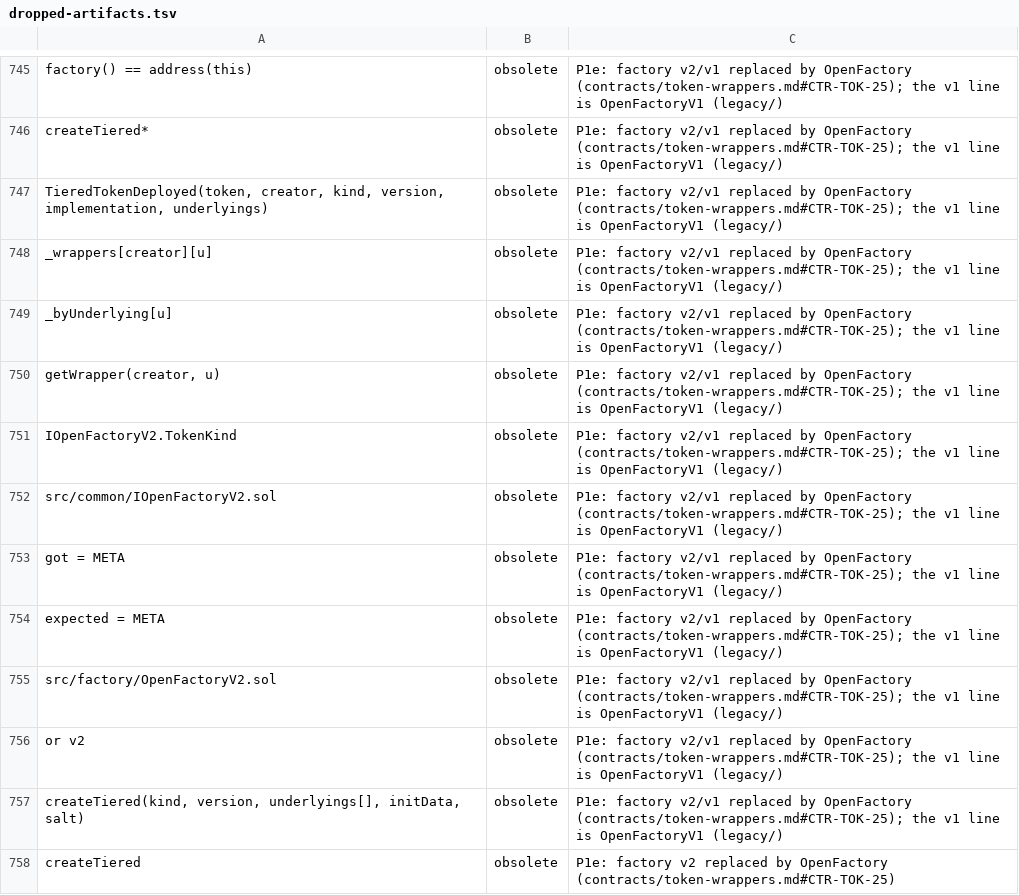
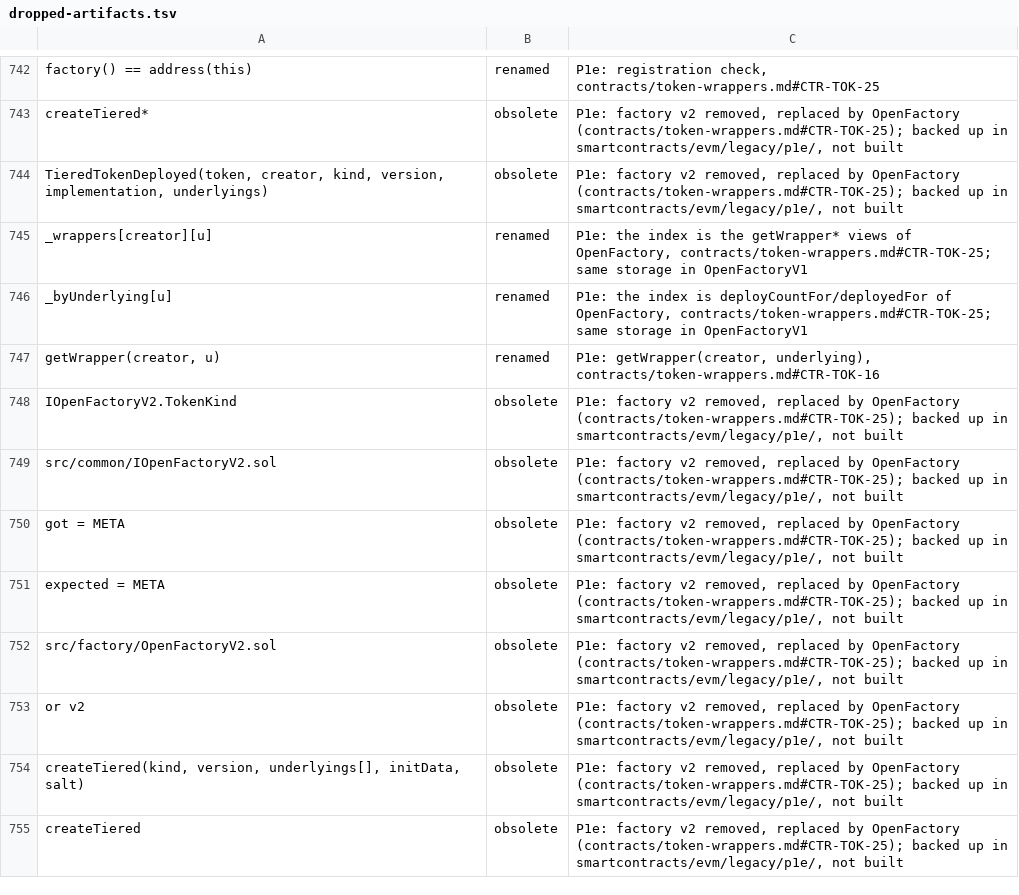
Before and after one commit to dinhduongha/scaas, a TSV file: docs/history/dropped-artifacts.tsv, drawn as a sheet; only a part is shown, gaps mark what is left out; addresses are those after the commit; the diff covers the shown part only; the diff names each change by its address in the sheet, - before the commit and + after, or states it on an @@ line.

```diff
--- a/docs/history/dropped-artifacts.tsv
+++ b/docs/history/dropped-artifacts.tsv
-B742: obsolete
+B742: renamed
-C742: P1e: factory v2/v1 replaced by OpenFactory (contracts/token-wrappers.md#CTR-TOK-25); the v1 line is OpenFactoryV1 (legacy/)
+C742: P1e: registration check, contracts/token-wrappers.md#CTR-TOK-25
-C743:C744: P1e: factory v2/v1 replaced by OpenFactory (contracts/token-wrappers.md#CTR-TOK-25); the v1 line is OpenFactoryV1 (legacy/)
+C743:C744: P1e: factory v2 removed, replaced by OpenFactory (contracts/token-wrappers.md#CTR-TOK-25); backed up in smartcontracts/evm/legacy/p1e/, not built
-B745:B747: obsolete
+B745:B747: renamed
-C745: P1e: factory v2/v1 replaced by OpenFactory (contracts/token-wrappers.md#CTR-TOK-25); the v1 line is OpenFactoryV1 (legacy/)
+C745: P1e: the index is the getWrapper* views of OpenFactory, contracts/token-wrappers.md#CTR-TOK-25; same storage in OpenFactoryV1
-C746: P1e: factory v2/v1 replaced by OpenFactory (contracts/token-wrappers.md#CTR-TOK-25); the v1 line is OpenFactoryV1 (legacy/)
+C746: P1e: the index is deployCountFor/deployedFor of OpenFactory, contracts/token-wrappers.md#CTR-TOK-25; same storage in OpenFactoryV1
-C747: P1e: factory v2/v1 replaced by OpenFactory (contracts/token-wrappers.md#CTR-TOK-25); the v1 line is OpenFactoryV1 (legacy/)
+C747: P1e: getWrapper(creator, underlying), contracts/token-wrappers.md#CTR-TOK-16
-C748:C754: P1e: factory v2/v1 replaced by OpenFactory (contracts/token-wrappers.md#CTR-TOK-25); the v1 line is OpenFactoryV1 (legacy/)
+C748:C754: P1e: factory v2 removed, replaced by OpenFactory (contracts/token-wrappers.md#CTR-TOK-25); backed up in smartcontracts/evm/legacy/p1e/, not built
-C755: …factory v2 replaced by OpenFactory (contracts/token-wrappers.md#CTR-TOK-25)
+C755: …factory v2 removed, replaced by OpenFactory (contracts/token-wrappers.md#CTR-TOK-25); backed up in smartcontracts/evm/legacy/p1e/, not built
```
Also changed, not shown: 9 added rows, 4 removed rows and 47 edited cells elsewhere in this file, 14 other files.
